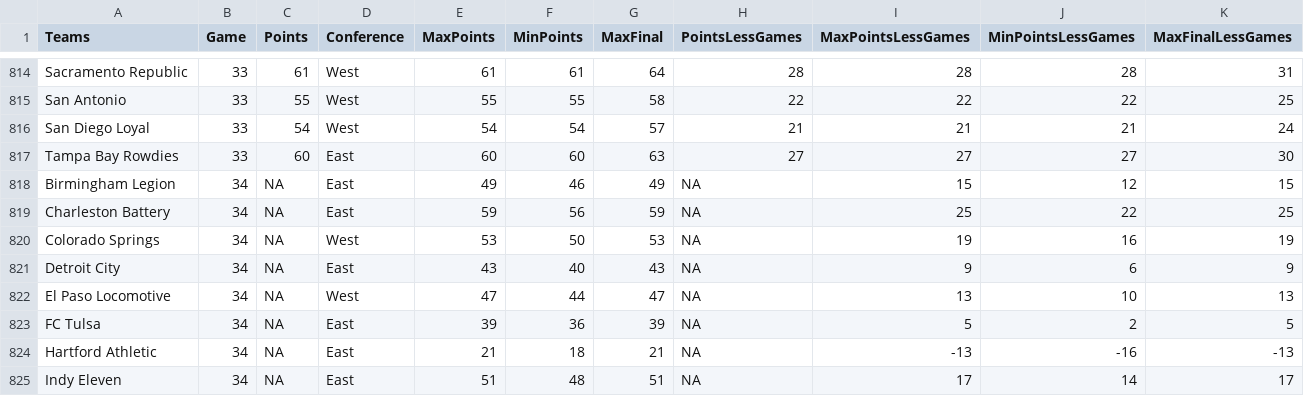
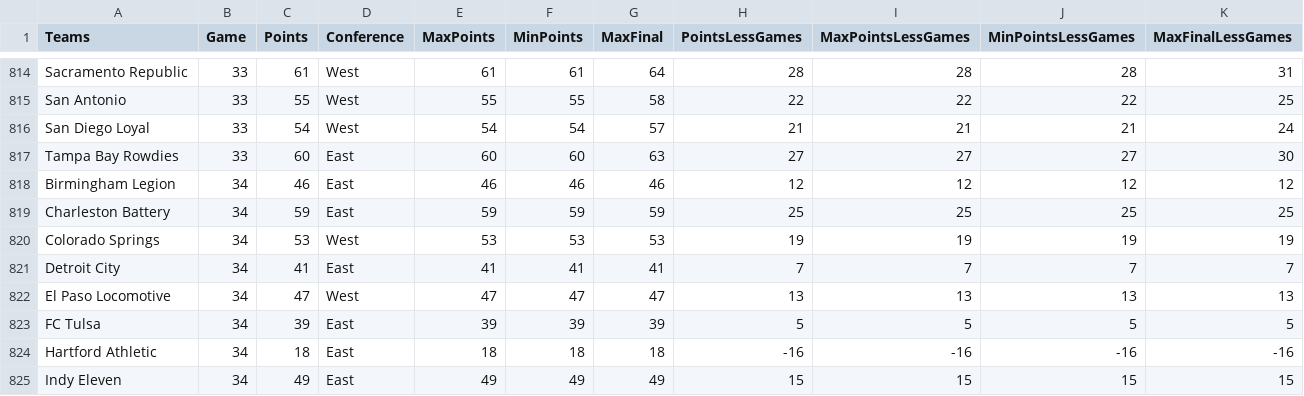
Before and after one commit to joelrip/StandingsTracker, a CSV file: USLPointsLong.csv, drawn as a sheet; only a part is shown, gaps mark what is left out; the diff covers the shown part only.

```diff
--- a/USLPointsLong.csv
+++ b/USLPointsLong.csv
@@ -817,9 +817,9 @@
 "Tampa Bay Rowdies",33,60,"East",60,60,63,27,27,27,30
-"Birmingham Legion",34,NA,"East",49,46,49,NA,15,12,15
-"Charleston Battery",34,NA,"East",59,56,59,NA,25,22,25
-"Colorado Springs",34,NA,"West",53,50,53,NA,19,16,19
-"Detroit City",34,NA,"East",43,40,43,NA,9,6,9
-"El Paso Locomotive",34,NA,"West",47,44,47,NA,13,10,13
-"FC Tulsa",34,NA,"East",39,36,39,NA,5,2,5
-"Hartford Athletic",34,NA,"East",21,18,21,NA,-13,-16,-13
-"Indy Eleven",34,NA,"East",51,48,51,NA,17,14,17
+"Birmingham Legion",34,46,"East",46,46,46,12,12,12,12
+"Charleston Battery",34,59,"East",59,59,59,25,25,25,25
+"Colorado Springs",34,53,"West",53,53,53,19,19,19,19
+"Detroit City",34,41,"East",41,41,41,7,7,7,7
+"El Paso Locomotive",34,47,"West",47,47,47,13,13,13,13
+"FC Tulsa",34,39,"East",39,39,39,5,5,5,5
+"Hartford Athletic",34,18,"East",18,18,18,-16,-16,-16,-16
+"Indy Eleven",34,49,"East",49,49,49,15,15,15,15
```
Also changed, not shown: 2 added rows, 2 removed rows and 78 edited cells elsewhere in this file, MLSPointsLong.csv, USLOnePointsLong.csv, 2 other files.
